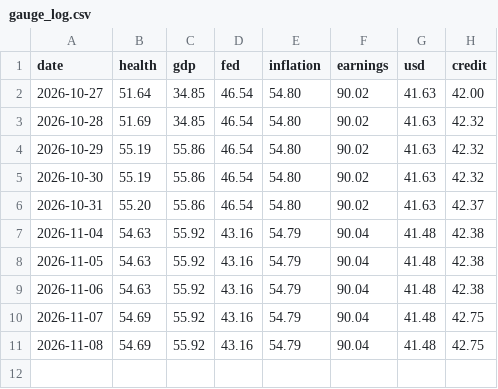
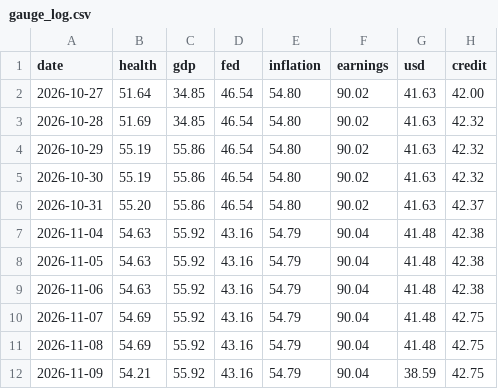
Before and after one commit to jstarling13/macro-health-monitor, a CSV file: data/history/gauge_log.csv, drawn as a sheet; the diff names each change by its address in the sheet, - before the commit and + after, or states it on an @@ line.

```diff
--- a/data/history/gauge_log.csv
+++ b/data/history/gauge_log.csv
+row 12: 2026-11-09 | 54.21 | 55.92 | 43.16 | 54.79 | 90.04 | 38.59 | 42.75
```
